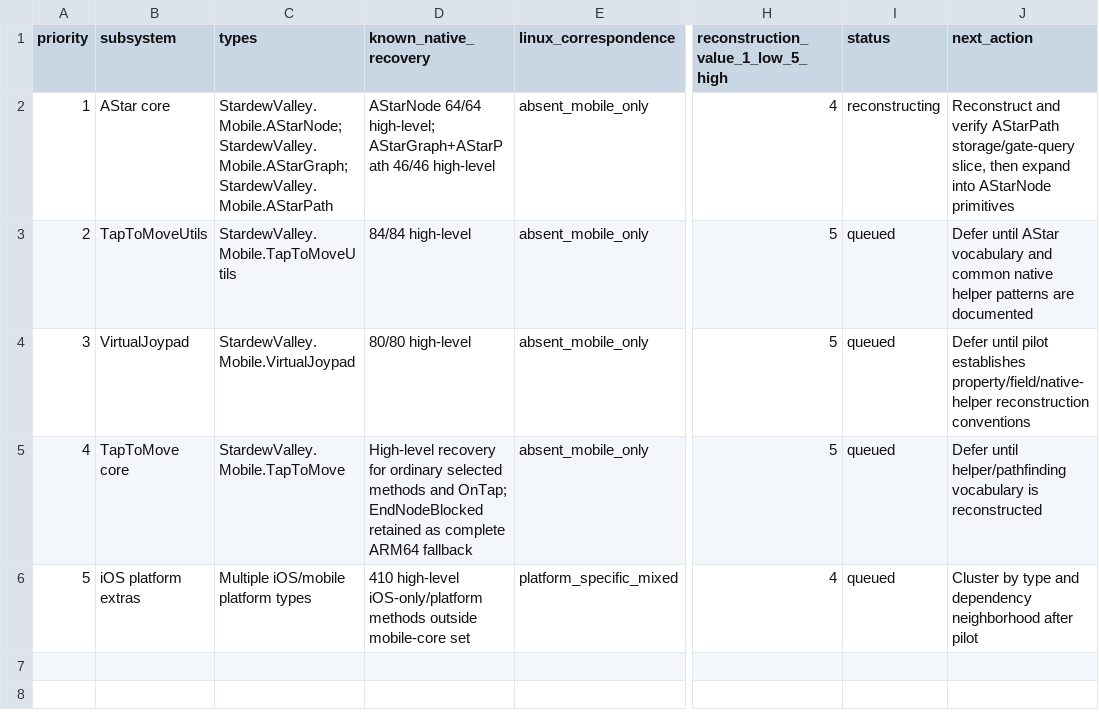
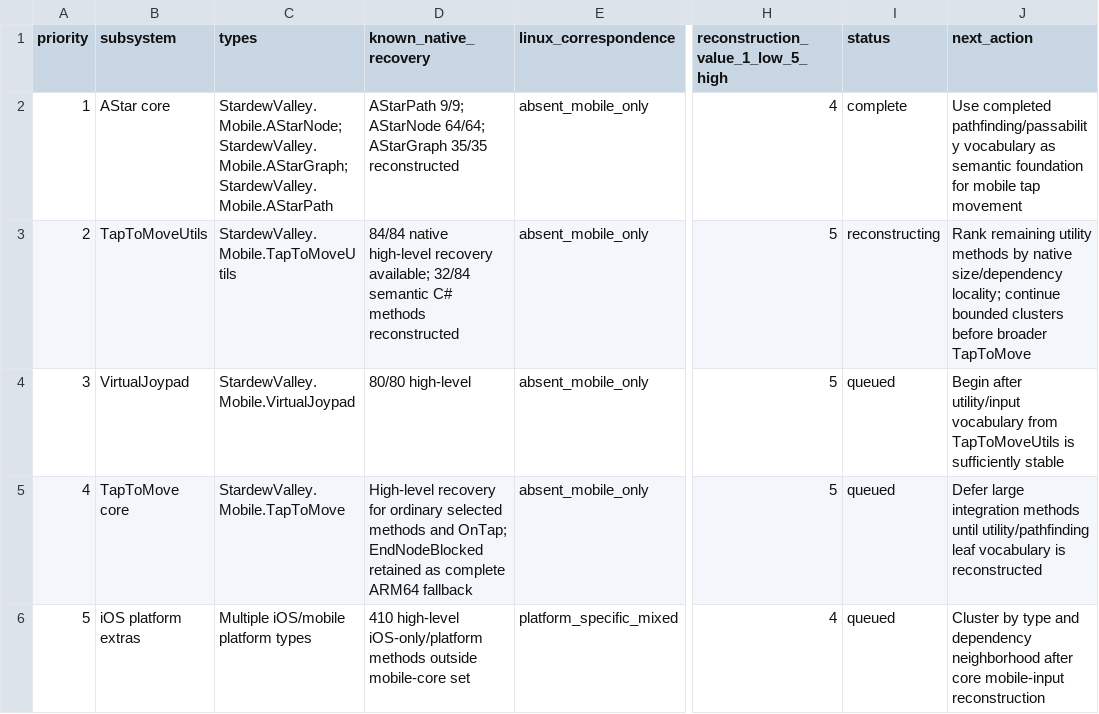
Before and after one commit to zaidifm/Stardew-Valley-Decomps, a TSV file: ios/1.6.15.1-25156/reconstruction/subsystems.tsv, drawn as a sheet; only a part is shown, gaps mark what is left out; the diff names each change by its address in the sheet, - before the commit and + after, or states it on an @@ line.

Commit message:
Advance reconstruction subsystem queue

```diff
--- a/ios/1.6.15.1-25156/reconstruction/subsystems.tsv
+++ b/ios/1.6.15.1-25156/reconstruction/subsystems.tsv
-D2 (known_native_recovery): AStarNode 64/64 high-level; AStarGraph+AStarPath 46/46 high-level
+D2 (known_native_recovery): AStarPath 9/9; AStarNode 64/64; AStarGraph 35/35 reconstructed
-I2 (status): reconstructing
+I2 (status): complete
-J2 (next_action): Reconstruct and verify AStarPath storage/gate-query slice, then expand into AStarNode primitives
+J2 (next_action): Use completed pathfinding/passability vocabulary as semantic foundation for mobile tap movement
-D3 (known_native_recovery): 84/84 high-level
+D3 (known_native_recovery): 84/84 native high-level recovery available; 32/84 semantic C# methods reconstructed
-I3 (status): queued
+I3 (status): reconstructing
-J3 (next_action): Defer until AStar vocabulary and common native helper patterns are documented
+J3 (next_action): Rank remaining utility methods by native size/dependency locality; continue bounded clusters before broader TapToMove
-J4 (next_action): Defer until pilot establishes property/field/native-helper reconstruction conventions
+J4 (next_action): Begin after utility/input vocabulary from TapToMoveUtils is sufficiently stable
-J5 (next_action): Defer until helper/pathfinding vocabulary is…
+J5 (next_action): Defer large integration methods until utility/pathfinding leaf vocabulary is…
-J6 (next_action): …neighborhood after pilot
+J6 (next_action): …neighborhood after core mobile-input reconstruction
```
